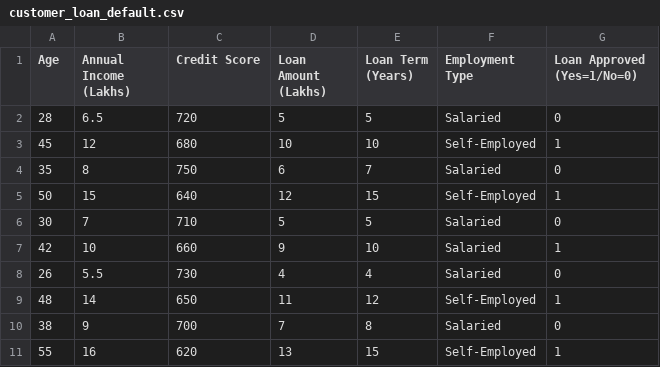
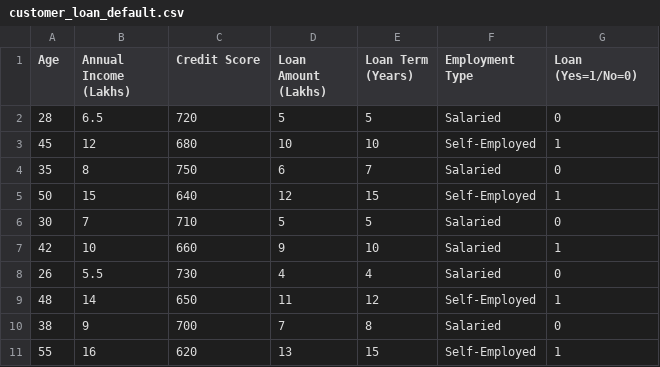
Before and after one commit to santiago2389/genai_dev_bronz_medal_assignments, a CSV file: customer_loan_default.csv, drawn as a sheet.

Commit message:
Assignment_1: Que2 data file target table column name modified

```diff
--- a/customer_loan_default.csv
+++ b/customer_loan_default.csv
@@ -1,2 +1,2 @@
-Age,Annual Income (Lakhs),Credit Score,Loan Amount (Lakhs),Loan Term (Years),Employment Type,Loan Approved (Yes=1/No=0)
+Age,Annual Income (Lakhs),Credit Score,Loan Amount (Lakhs),Loan Term (Years),Employment Type,Loan (Yes=1/No=0)
 28,6.5,720,5,5,Salaried,0
```
Also changed, not shown: 1 other file.
